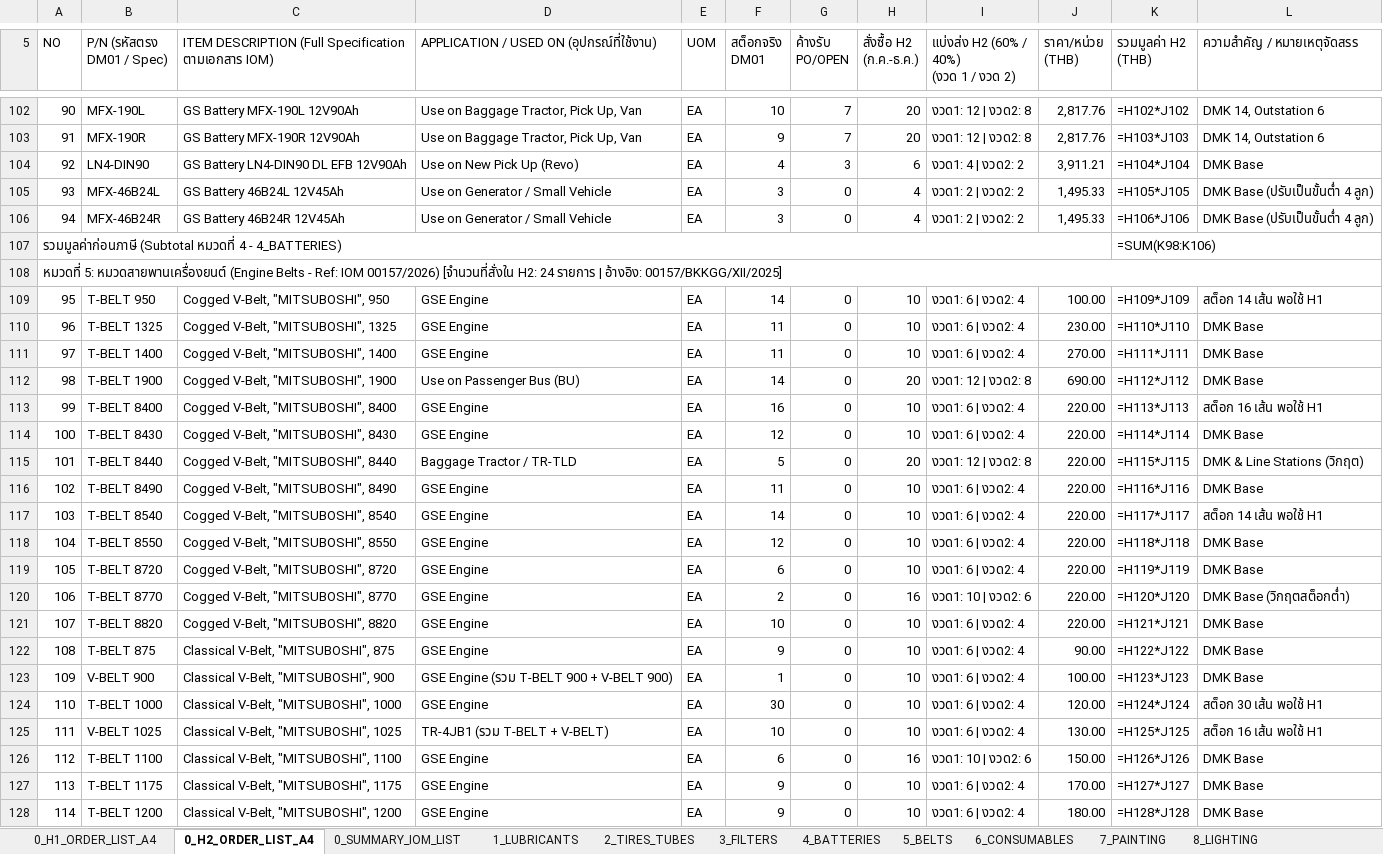
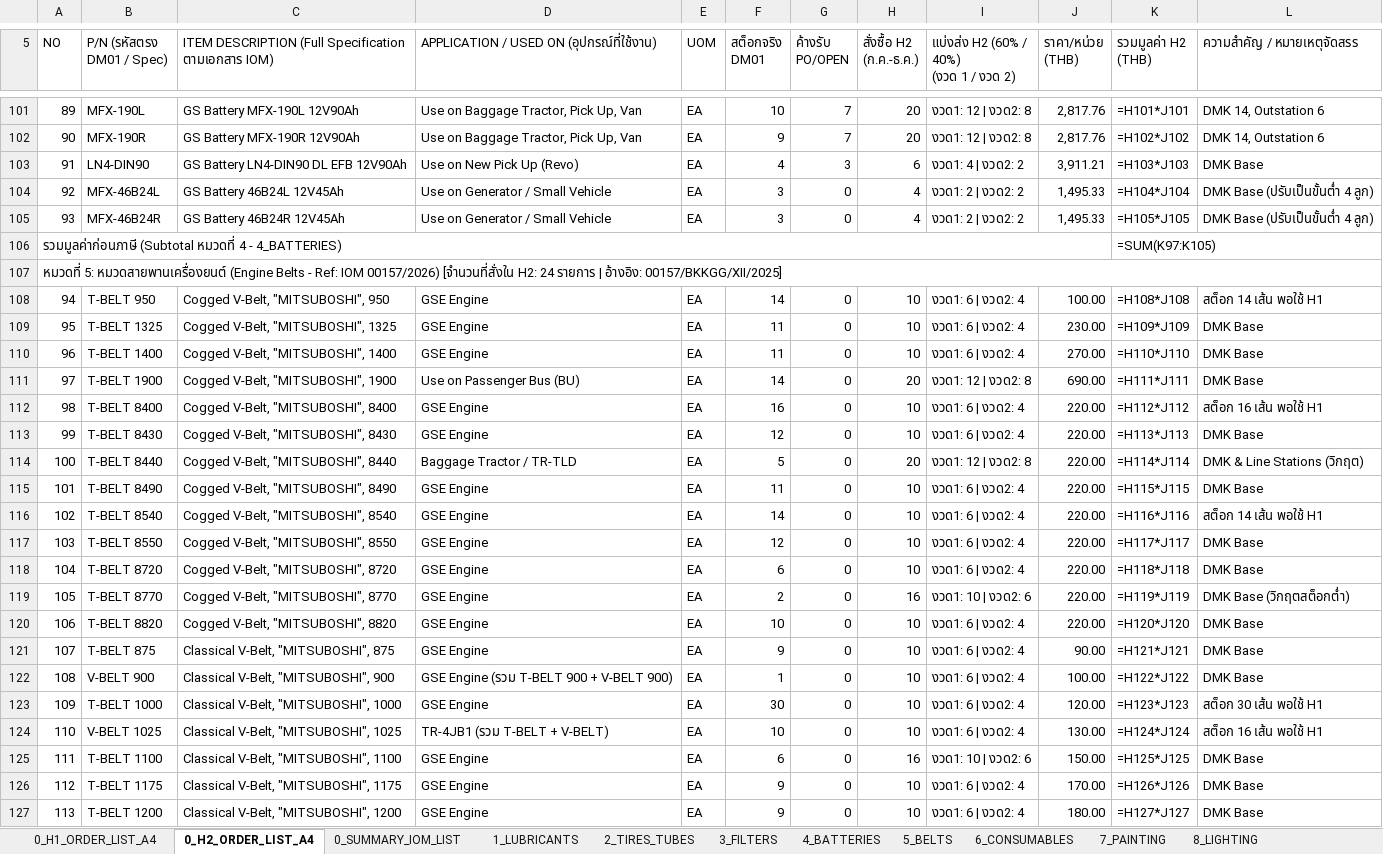
Before and after one commit to JackSleep10/RequestStockFor1Year, an Excel workbook: Order_Spec_List_2027_GSE.xlsx, sheet 0_H2_ORDER_LIST_A4, drawn as a sheet; only a part is shown, gaps mark what is left out; values as stored, in another font and other column widths than the file's, no cell formats; formulas without a stored value are shown as written; addresses are those after the commit; the diff covers the shown part only; the diff names each change by its address in the sheet, - before the commit and + after, or states it on an @@ line.

```diff
--- a/Order_Spec_List_2027_GSE.xlsx (sheet 0_H2_ORDER_LIST_A4)
+++ b/Order_Spec_List_2027_GSE.xlsx (sheet 0_H2_ORDER_LIST_A4)
@@ column A (NO) renumbered between rows 13 and 243 @@
-K101 (รวมมูลค่า H2 (THB)): =H102*J102
+K101 (รวมมูลค่า H2 (THB)): =H101*J101
-K102 (รวมมูลค่า H2 (THB)): =H103*J103
+K102 (รวมมูลค่า H2 (THB)): =H102*J102
-K103 (รวมมูลค่า H2 (THB)): =H104*J104
+K103 (รวมมูลค่า H2 (THB)): =H103*J103
-K104 (รวมมูลค่า H2 (THB)): =H105*J105
+K104 (รวมมูลค่า H2 (THB)): =H104*J104
-K105 (รวมมูลค่า H2 (THB)): =H106*J106
+K105 (รวมมูลค่า H2 (THB)): =H105*J105
-K106 (รวมมูลค่า H2 (THB)): =SUM(K98:K106)
+K106 (รวมมูลค่า H2 (THB)): =SUM(K97:K105)
-K108 (รวมมูลค่า H2 (THB)): =H109*J109
+K108 (รวมมูลค่า H2 (THB)): =H108*J108
-K109 (รวมมูลค่า H2 (THB)): =H110*J110
+K109 (รวมมูลค่า H2 (THB)): =H109*J109
-K110 (รวมมูลค่า H2 (THB)): =H111*J111
+K110 (รวมมูลค่า H2 (THB)): =H110*J110
-K111 (รวมมูลค่า H2 (THB)): =H112*J112
+K111 (รวมมูลค่า H2 (THB)): =H111*J111
-K112 (รวมมูลค่า H2 (THB)): =H113*J113
+K112 (รวมมูลค่า H2 (THB)): =H112*J112
-K113 (รวมมูลค่า H2 (THB)): =H114*J114
+K113 (รวมมูลค่า H2 (THB)): =H113*J113
-K114 (รวมมูลค่า H2 (THB)): =H115*J115
+K114 (รวมมูลค่า H2 (THB)): =H114*J114
-K115 (รวมมูลค่า H2 (THB)): =H116*J116
+K115 (รวมมูลค่า H2 (THB)): =H115*J115
-K116 (รวมมูลค่า H2 (THB)): =H117*J117
+K116 (รวมมูลค่า H2 (THB)): =H116*J116
-K117 (รวมมูลค่า H2 (THB)): =H118*J118
+K117 (รวมมูลค่า H2 (THB)): =H117*J117
-K118 (รวมมูลค่า H2 (THB)): =H119*J119
+K118 (รวมมูลค่า H2 (THB)): =H118*J118
-K119 (รวมมูลค่า H2 (THB)): =H120*J120
+K119 (รวมมูลค่า H2 (THB)): =H119*J119
-K120 (รวมมูลค่า H2 (THB)): =H121*J121
+K120 (รวมมูลค่า H2 (THB)): =H120*J120
-K121 (รวมมูลค่า H2 (THB)): =H122*J122
+K121 (รวมมูลค่า H2 (THB)): =H121*J121
-K122 (รวมมูลค่า H2 (THB)): =H123*J123
+K122 (รวมมูลค่า H2 (THB)): =H122*J122
-K123 (รวมมูลค่า H2 (THB)): =H124*J124
+K123 (รวมมูลค่า H2 (THB)): =H123*J123
-K124 (รวมมูลค่า H2 (THB)): =H125*J125
+K124 (รวมมูลค่า H2 (THB)): =H124*J124
-K125 (รวมมูลค่า H2 (THB)): =H126*J126
+K125 (รวมมูลค่า H2 (THB)): =H125*J125
-K126 (รวมมูลค่า H2 (THB)): =H127*J127
+K126 (รวมมูลค่า H2 (THB)): =H126*J126
-K127 (รวมมูลค่า H2 (THB)): =H128*J128
+K127 (รวมมูลค่า H2 (THB)): =H127*J127
```
Also changed, not shown: 1 removed row and 168 edited cells elsewhere in this sheet, sheet 2_TIRES_TUBES, sheet 0_H1_ORDER_LIST_A4, sheet 0_SUMMARY_IOM_LIST, sheet 12_SIGN_OFF_APPROVAL, cell formats, Master_Procurement_Plan_2027_GSE.xlsx, Order_Spec_List_2027_H1_FirstHalf_A4.xlsx, 8 other files.
